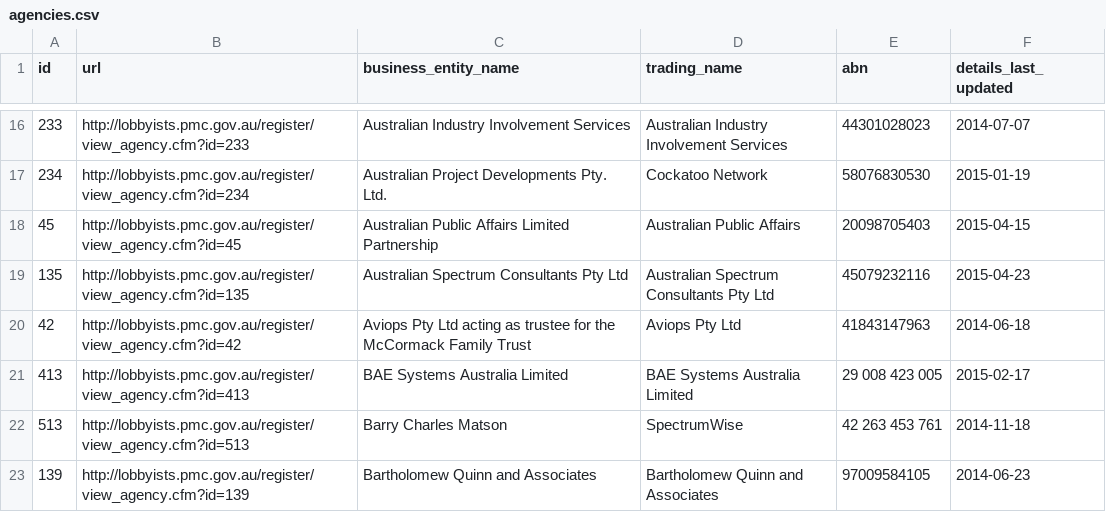
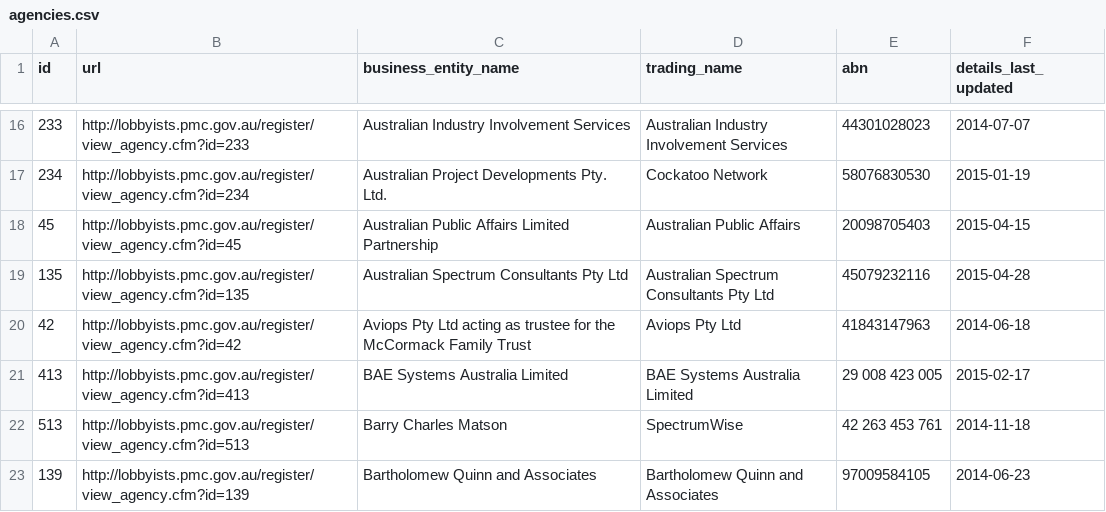
Before and after one commit to henare/australian_government_lobbyists_register, a CSV file: agencies.csv, drawn as a sheet; only a part is shown, gaps mark what is left out; the diff covers the shown part only.

```diff
--- a/agencies.csv
+++ b/agencies.csv
@@ -18,3 +18,3 @@ id,url,business_entity_name,trading_name,abn,details_last_updated
 45,http://lobbyists.pmc.gov.au/register/view_agency.cfm?id=45,Australian Public Affairs Limited Partnership,Australian Public Affairs,20098705403,2015-04-15
-135,http://lobbyists.pmc.gov.au/register/view_agency.cfm?id=135,Australian Spectrum Consultants Pty Ltd,Australian Spectrum Consultants Pty Ltd,45079232116,2015-04-23
+135,http://lobbyists.pmc.gov.au/register/view_agency.cfm?id=135,Australian Spectrum Consultants Pty Ltd,Australian Spectrum Consultants Pty Ltd,45079232116,2015-04-28
 42,http://lobbyists.pmc.gov.au/register/view_agency.cfm?id=42,Aviops Pty Ltd acting as trustee for the McCormack Family Trust,Aviops Pty Ltd,41843147963,2014-06-18
```
Also changed, not shown: 1 removed row and 4 edited cells elsewhere in this file, clients.csv, lobbyists.csv, 1 other file.
